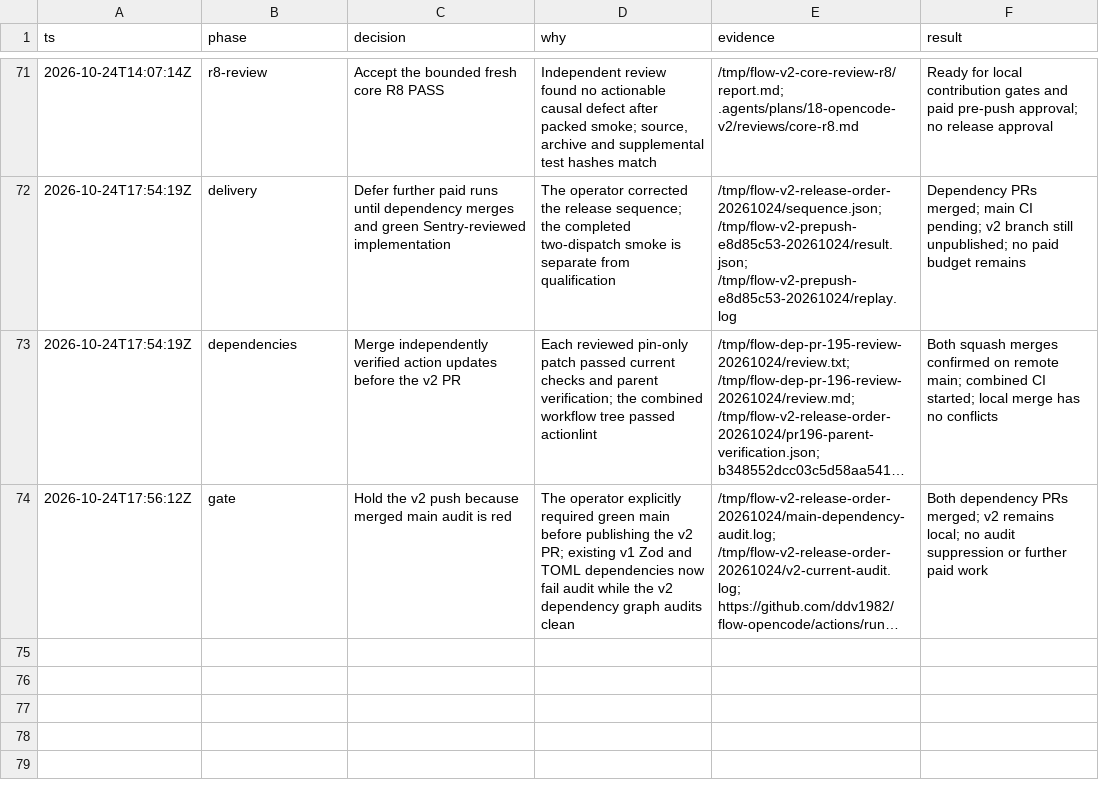
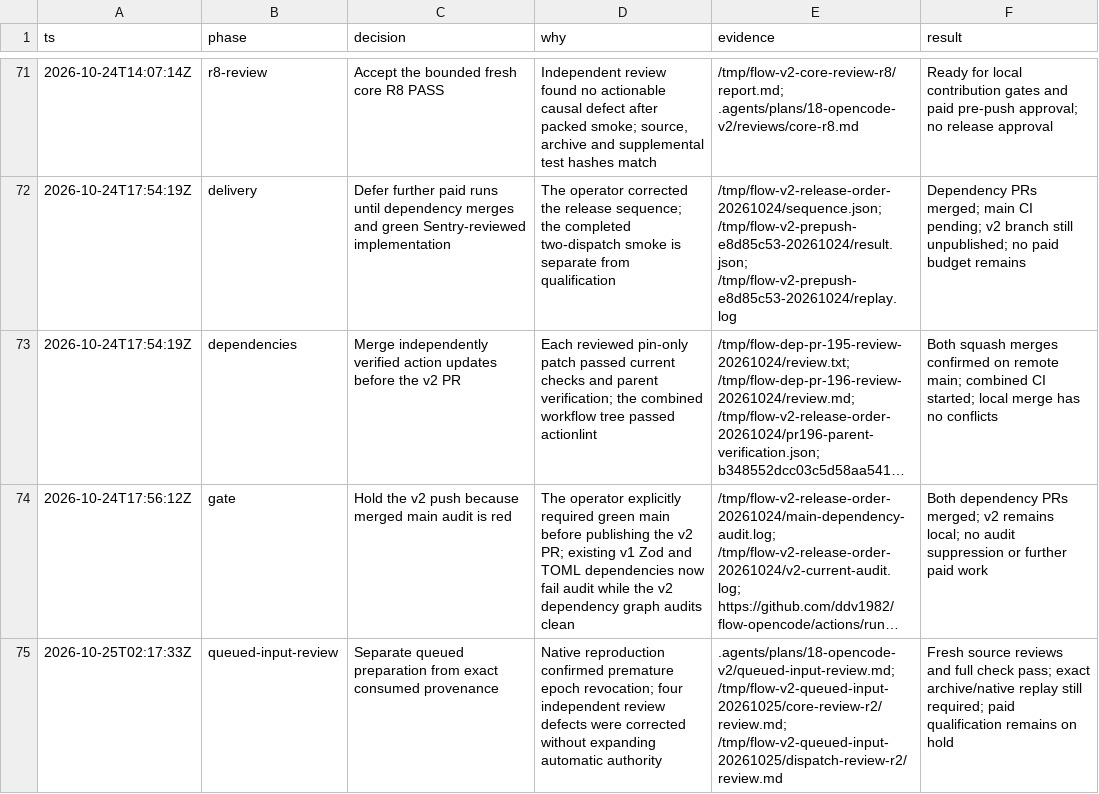
Before and after one commit to ddv1982/flow-opencode, a TSV file: .agents/plans/18-opencode-v2/decisions.tsv, drawn as a sheet; only a part is shown, gaps mark what is left out; long unchanged cells end in …; the diff names each change by its address in the sheet, - before the commit and + after, or states it on an @@ line.

Commit message:
fix(opencode): defer queued authority until native consumption

```diff
--- a/.agents/plans/18-opencode-v2/decisions.tsv
+++ b/.agents/plans/18-opencode-v2/decisions.tsv
+row 75: 2026-10-25T02:17:33Z | queued-input-review | Separate queued preparation from exact consumed provenance | Native reproduction confirmed premature epoch revocation; four independent review defects were corrected without expanding automatic authority | .agents/plans/18-opencode-v2/queued-input-review.md; /tmp/flow-v2-queued-input-20261025/core-review-r2/review.md; /tmp/flow-v2-queued-input-20261025/dispatch-review-r2/review.md | Fresh source reviews and full check pass; exact archive/native replay still required; paid qualification remains on hold
```
Also changed, not shown: 25 other files.
